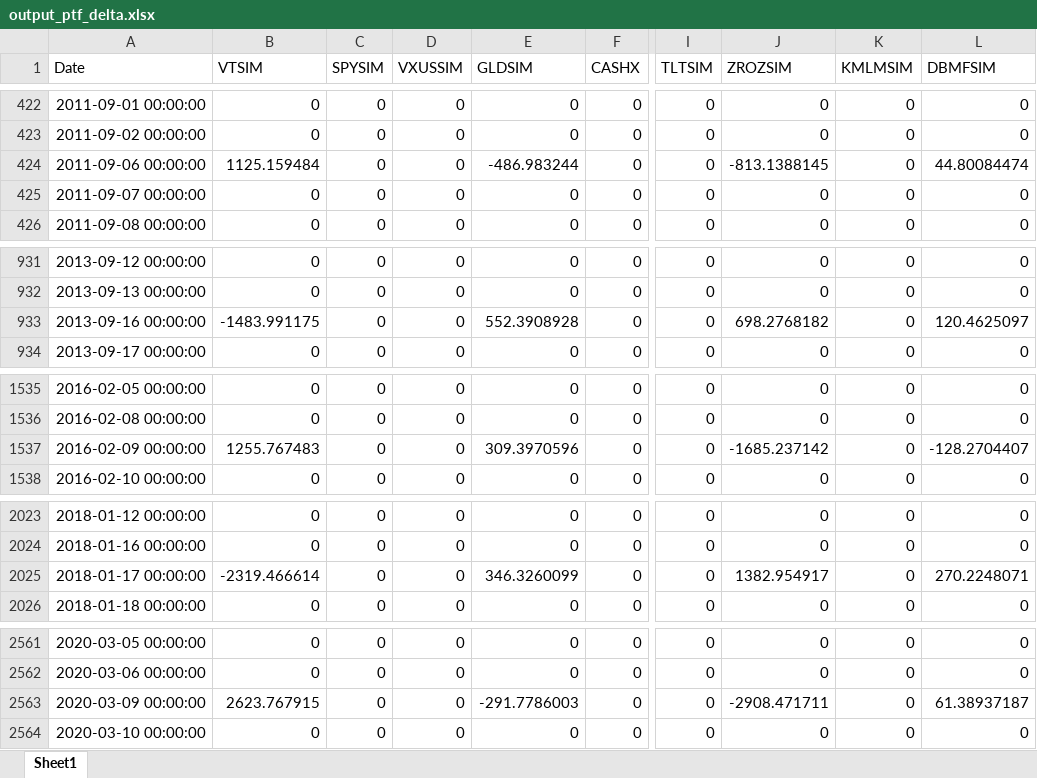
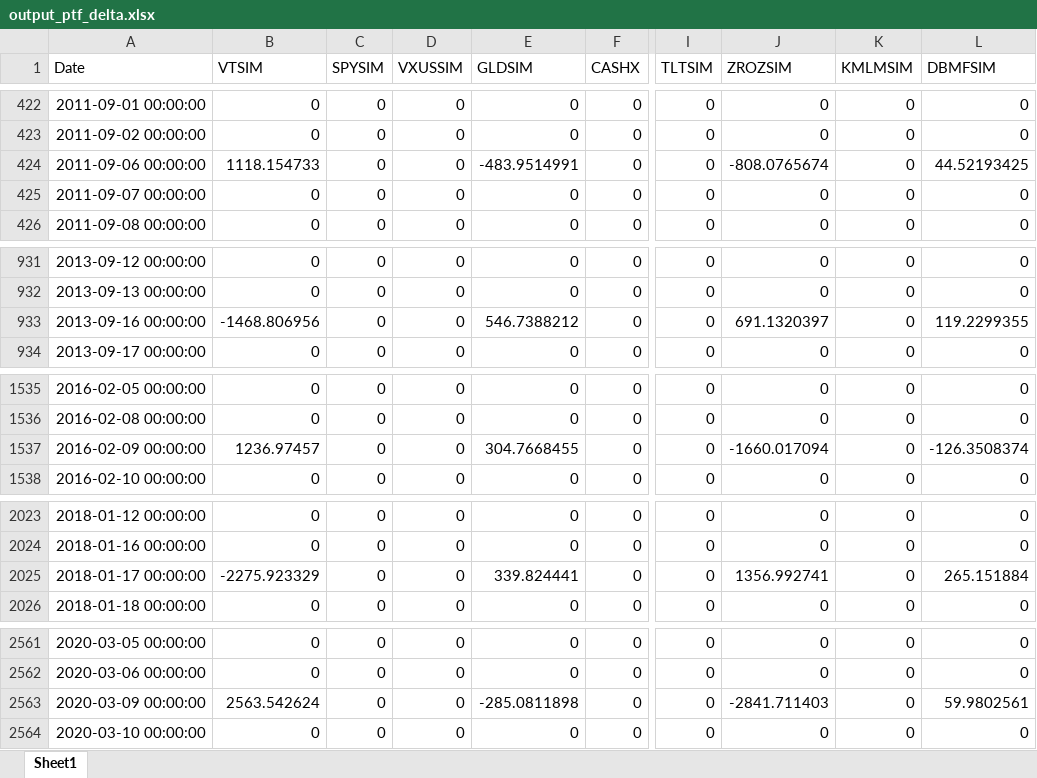
Before and after one commit to TooBiggies/Portfolio-Backtester, an Excel workbook: output_ptf_delta.xlsx, sheet Sheet1, drawn as a sheet; only a part is shown, gaps mark what is left out; values as stored, in another font and other column widths than the file's, no borders; the diff covers the shown part only; the diff names each change by its address in the sheet, - before the commit and + after, or states it on an @@ line.

```diff
--- a/output_ptf_delta.xlsx (sheet Sheet1)
+++ b/output_ptf_delta.xlsx (sheet Sheet1)
-B424 (VTSIM): 1125.159484
+B424 (VTSIM): 1118.154733
-E424 (GLDSIM): -486.983244
+E424 (GLDSIM): -483.9514991
-J424 (ZROZSIM): -813.1388145
+J424 (ZROZSIM): -808.0765674
-L424 (DBMFSIM): 44.80084474
+L424 (DBMFSIM): 44.52193425
-B933 (VTSIM): -1483.991175
+B933 (VTSIM): -1468.806956
-E933 (GLDSIM): 552.3908928
+E933 (GLDSIM): 546.7388212
-J933 (ZROZSIM): 698.2768182
+J933 (ZROZSIM): 691.1320397
-L933 (DBMFSIM): 120.4625097
+L933 (DBMFSIM): 119.2299355
-B1537 (VTSIM): 1255.767483
+B1537 (VTSIM): 1236.97457
-E1537 (GLDSIM): 309.3970596
+E1537 (GLDSIM): 304.7668455
-J1537 (ZROZSIM): -1685.237142
+J1537 (ZROZSIM): -1660.017094
-L1537 (DBMFSIM): -128.2704407
+L1537 (DBMFSIM): -126.3508374
-B2025 (VTSIM): -2319.466614
+B2025 (VTSIM): -2275.923329
-E2025 (GLDSIM): 346.3260099
+E2025 (GLDSIM): 339.824441
-J2025 (ZROZSIM): 1382.954917
+J2025 (ZROZSIM): 1356.992741
-L2025 (DBMFSIM): 270.2248071
+L2025 (DBMFSIM): 265.151884
-B2563 (VTSIM): 2623.767915
+B2563 (VTSIM): 2563.542624
-E2563 (GLDSIM): -291.7786003
+E2563 (GLDSIM): -285.0811898
-J2563 (ZROZSIM): -2908.471711
+J2563 (ZROZSIM): -2841.711403
-L2563 (DBMFSIM): 61.38937187
+L2563 (DBMFSIM): 59.9802561
```
Also changed, not shown: 8 edited cells elsewhere in this sheet, 4 other files.
